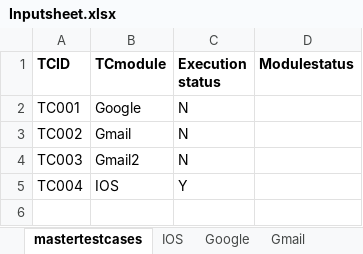
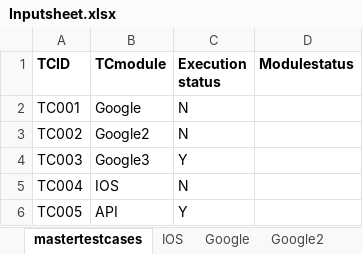
Before and after one commit to bsrikanth3656/FrameworkDesign, an Excel workbook: Testinput/Inputsheet.xlsx, sheet mastertestcases, drawn as a sheet; values as stored, in another font and other column widths than the file's, no borders; the diff names each change by its address in the sheet, - before the commit and + after, or states it on an @@ line.

```diff
--- a/Testinput/Inputsheet.xlsx (sheet mastertestcases)
+++ b/Testinput/Inputsheet.xlsx (sheet mastertestcases)
-sheet tab: Gmail
-B3 (TCmodule): Gmail
+B3 (TCmodule): Google2
-B4 (TCmodule): Gmail2
+B4 (TCmodule): Google3
-C4 (Execution status): N
+C4 (Execution status): Y
-C5 (Execution status): Y
+C5 (Execution status): N
+row 6: TC005 | API | Y
```
Also changed, not shown: sheet Google, sheet Google2, sheet IOS, other sheet tabs, TestOutput/Outputsheet.xlsx, 7 other files.
